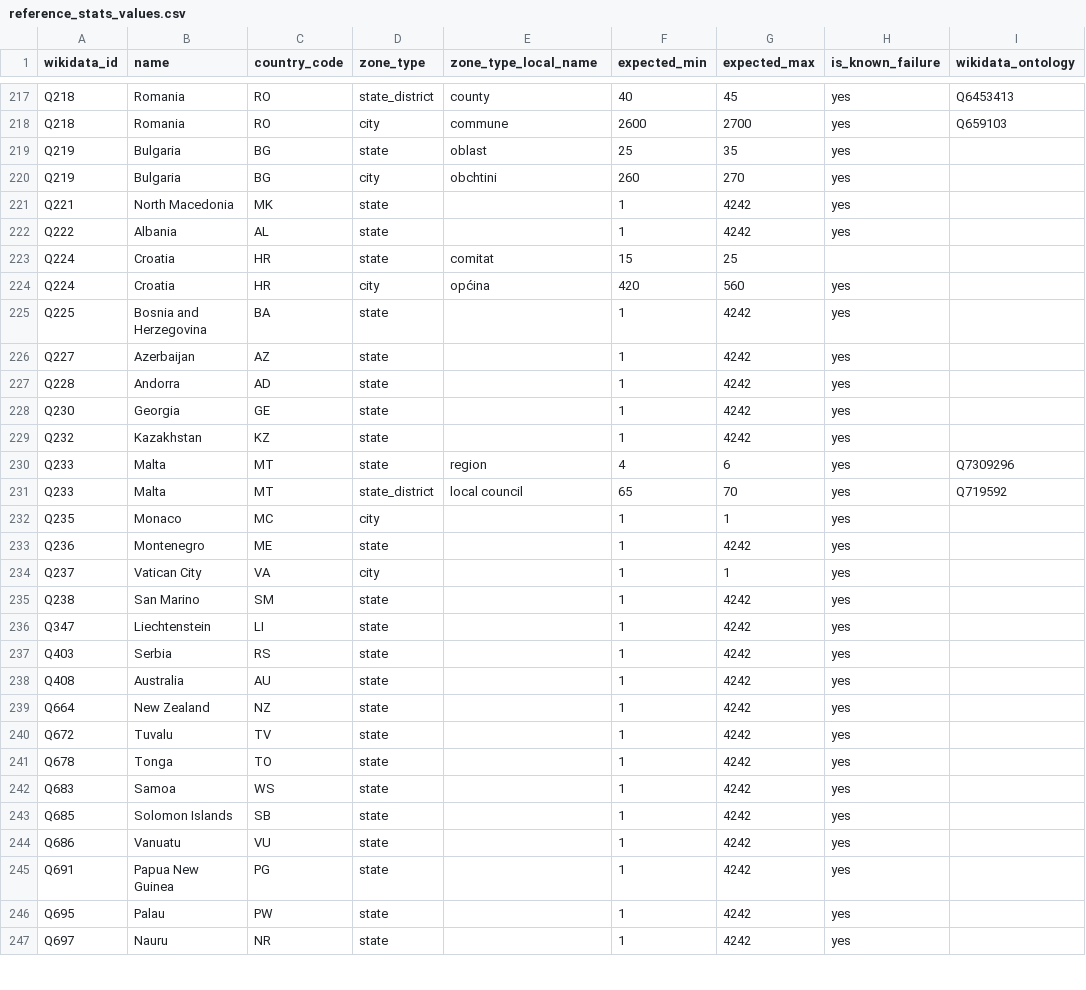
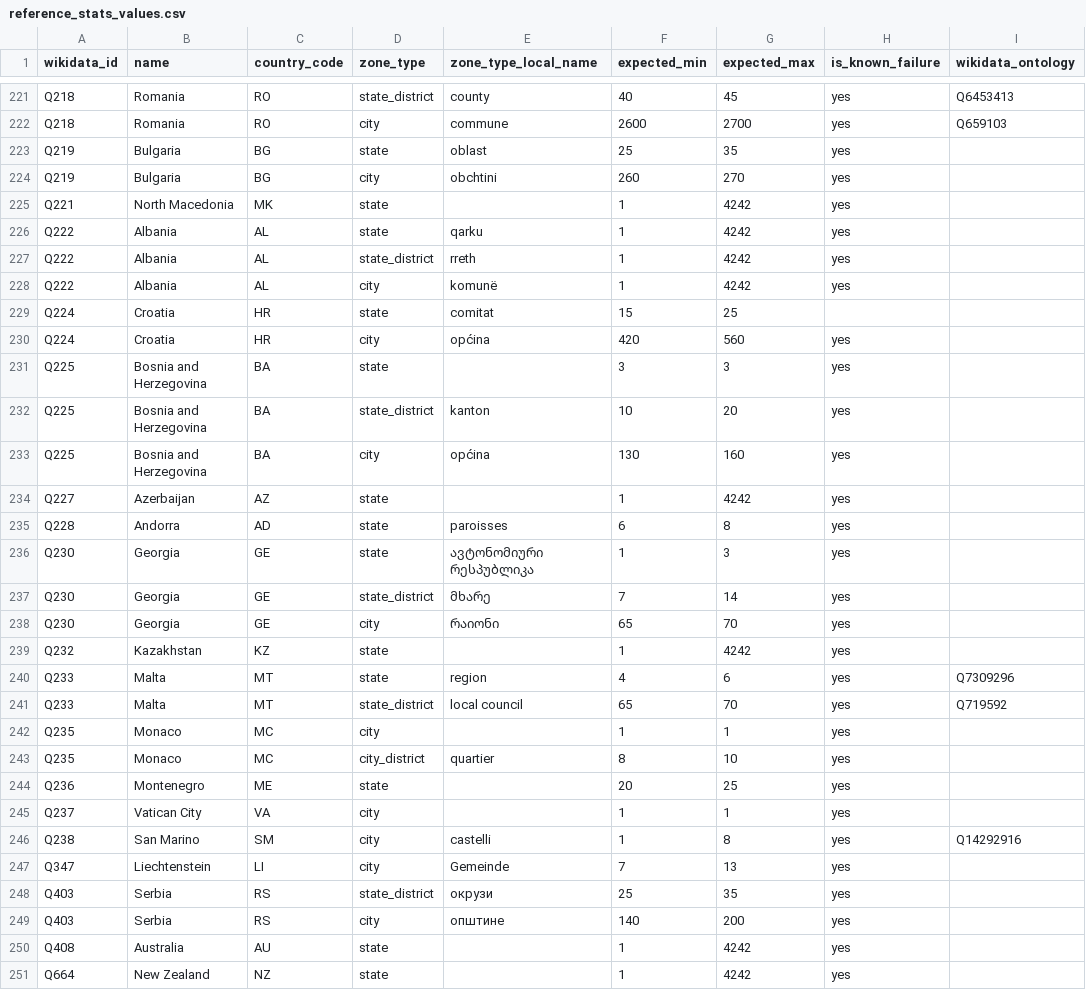
Before and after one commit to osm-without-borders/cosmogony-data-dashboard, a CSV file: reference_stats_values.csv, drawn as a sheet; only a part is shown, gaps mark what is left out; the shorter side is filled out with more unchanged rows; the diff covers the shown part only.

Commit message:
more references values

```diff
--- a/reference_stats_values.csv
+++ b/reference_stats_values.csv
@@ -221,9 +225,15 @@
 "Q221","North Macedonia","MK","state",,1,4242,"yes",
-"Q222","Albania","AL","state",,1,4242,"yes",
+"Q222","Albania","AL","state","qarku",1,4242,"yes",
+"Q222","Albania","AL","state_district","rreth",1,4242,"yes",
+"Q222","Albania","AL","city","komunë",1,4242,"yes",
 "Q224","Croatia","HR","state","comitat",15,25,,
 "Q224","Croatia","HR","city","općina",420,560,"yes",
-"Q225","Bosnia and Herzegovina","BA","state",,1,4242,"yes",
+"Q225","Bosnia and Herzegovina","BA","state",,3,3,"yes",
+"Q225","Bosnia and Herzegovina","BA","state_district","kanton",10,20,"yes",
+"Q225","Bosnia and Herzegovina","BA","city","općina",130,160,"yes",
 "Q227","Azerbaijan","AZ","state",,1,4242,"yes",
-"Q228","Andorra","AD","state",,1,4242,"yes",
-"Q230","Georgia","GE","state",,1,4242,"yes",
+"Q228","Andorra","AD","state","paroisses",6,8,"yes",
+"Q230","Georgia","GE","state","ავტონომიური რესპუბლიკა",1,3,"yes",
+"Q230","Georgia","GE","state_district","მხარე",7,14,"yes",
+"Q230","Georgia","GE","city","რაიონი",65,70,"yes",
 "Q232","Kazakhstan","KZ","state",,1,4242,"yes",
@@ -232,7 +242,9 @@
 "Q235","Monaco","MC","city",,1,1,"yes",
-"Q236","Montenegro","ME","state",,1,4242,"yes",
+"Q235","Monaco","MC","city_district","quartier",8,10,"yes",
+"Q236","Montenegro","ME","state",,20,25,"yes",
 "Q237","Vatican City","VA","city",,1,1,"yes",
-"Q238","San Marino","SM","state",,1,4242,"yes",
-"Q347","Liechtenstein","LI","state",,1,4242,"yes",
-"Q403","Serbia","RS","state",,1,4242,"yes",
+"Q238","San Marino","SM","city","castelli",1,8,"yes",Q14292916
+"Q347","Liechtenstein","LI","city","Gemeinde",7,13,"yes",
+"Q403","Serbia","RS","state_district","окрузи",25,35,"yes",
+"Q403","Serbia","RS","city","општине",140,200,"yes",
 "Q408","Australia","AU","state",,1,4242,"yes",
```
Also changed, not shown: 4 added rows and 14 edited cells elsewhere in this file.
